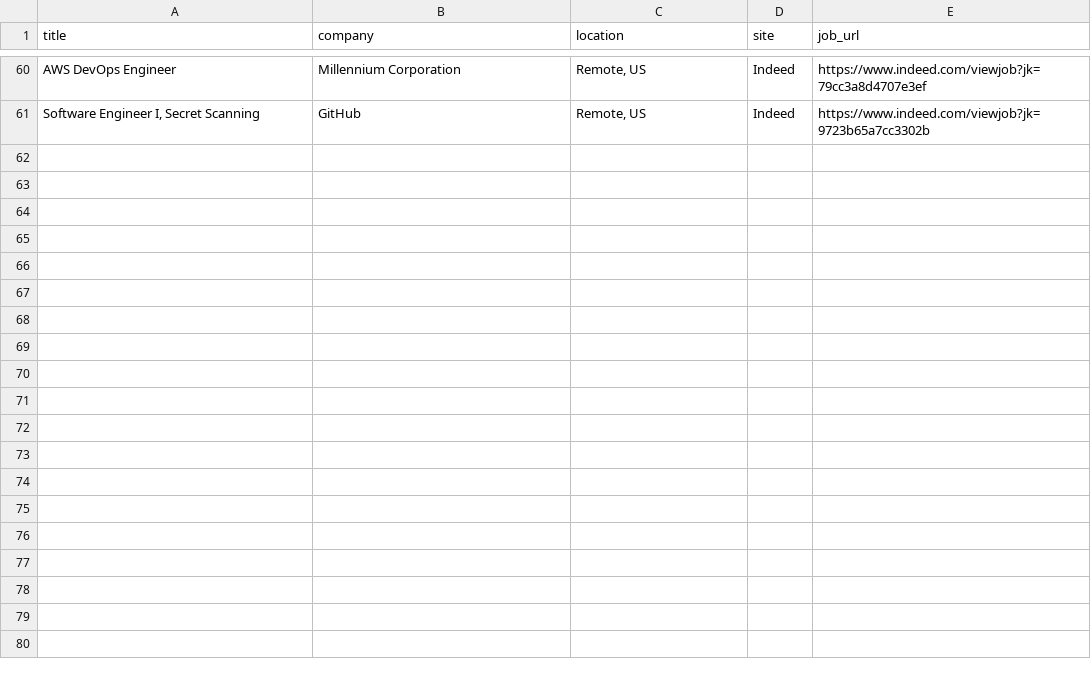
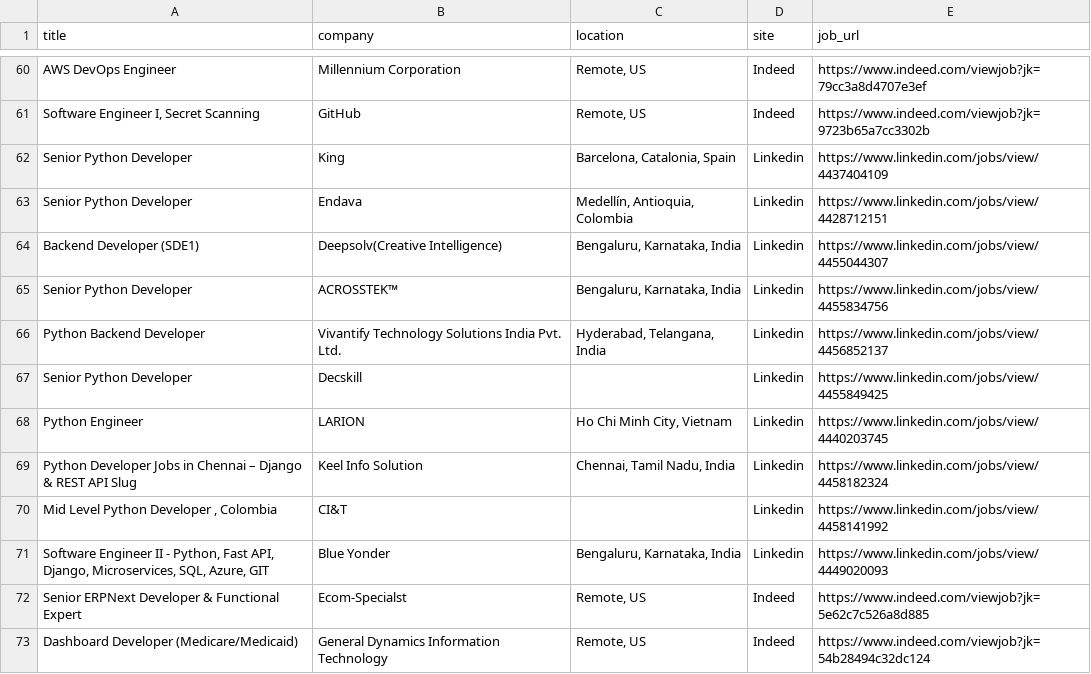
Before and after one commit to trpelka/job-scraper-bot, a CSV file: jobs.csv, drawn as a sheet; only a part is shown, gaps mark what is left out; the diff names each change by its address in the sheet, - before the commit and + after, or states it on an @@ line.

```diff
--- a/jobs.csv
+++ b/jobs.csv
+row 62: Senior Python Developer | King | Barcelona, Catalonia, Spain | Linkedin | https://www.linkedin.com/jobs/view/4437404109
+row 63: Senior Python Developer | Endava | Medellín, Antioquia, Colombia | Linkedin | https://www.linkedin.com/jobs/view/4428712151
+row 64: Backend Developer (SDE1) | Deepsolv(Creative Intelligence) | Bengaluru, Karnataka, India | Linkedin | https://www.linkedin.com/jobs/view/4455044307
+row 65: Senior Python Developer | ACROSSTEK™ | Bengaluru, Karnataka, India | Linkedin | https://www.linkedin.com/jobs/view/4455834756
+row 66: Python Backend Developer | Vivantify Technology Solutions India Pvt. Ltd. | Hyderabad, Telangana, India | Linkedin | https://www.linkedin.com/jobs/view/4456852137
+row 67: Senior Python Developer | Decskill |  | Linkedin | https://www.linkedin.com/jobs/view/4455849425
+row 68: Python Engineer | LARION | Ho Chi Minh City, Vietnam | Linkedin | https://www.linkedin.com/jobs/view/4440203745
+row 69: Python Developer Jobs in Chennai – Django & REST API Slug | Keel Info Solution | Chennai, Tamil Nadu, India | Linkedin | https://www.linkedin.com/jobs/view/4458182324
+row 70: Mid Level Python Developer , Colombia | CI&T |  | Linkedin | https://www.linkedin.com/jobs/view/4458141992
+row 71: Software Engineer II - Python, Fast API, Django, Microservices, SQL, Azure, GIT | Blue Yonder | Bengaluru, Karnataka, India | Linkedin | https://www.linkedin.com/jobs/view/4449020093
+row 72: Senior ERPNext Developer & Functional Expert | Ecom-Specialst | Remote, US | Indeed | https://www.indeed.com/viewjob?jk=5e62c7c526a8d885
+row 73: Dashboard Developer (Medicare/Medicaid) | General Dynamics Information Technology | Remote, US | Indeed | https://www.indeed.com/viewjob?jk=54b28494c32dc124
```
Also changed, not shown: 1 other file.
